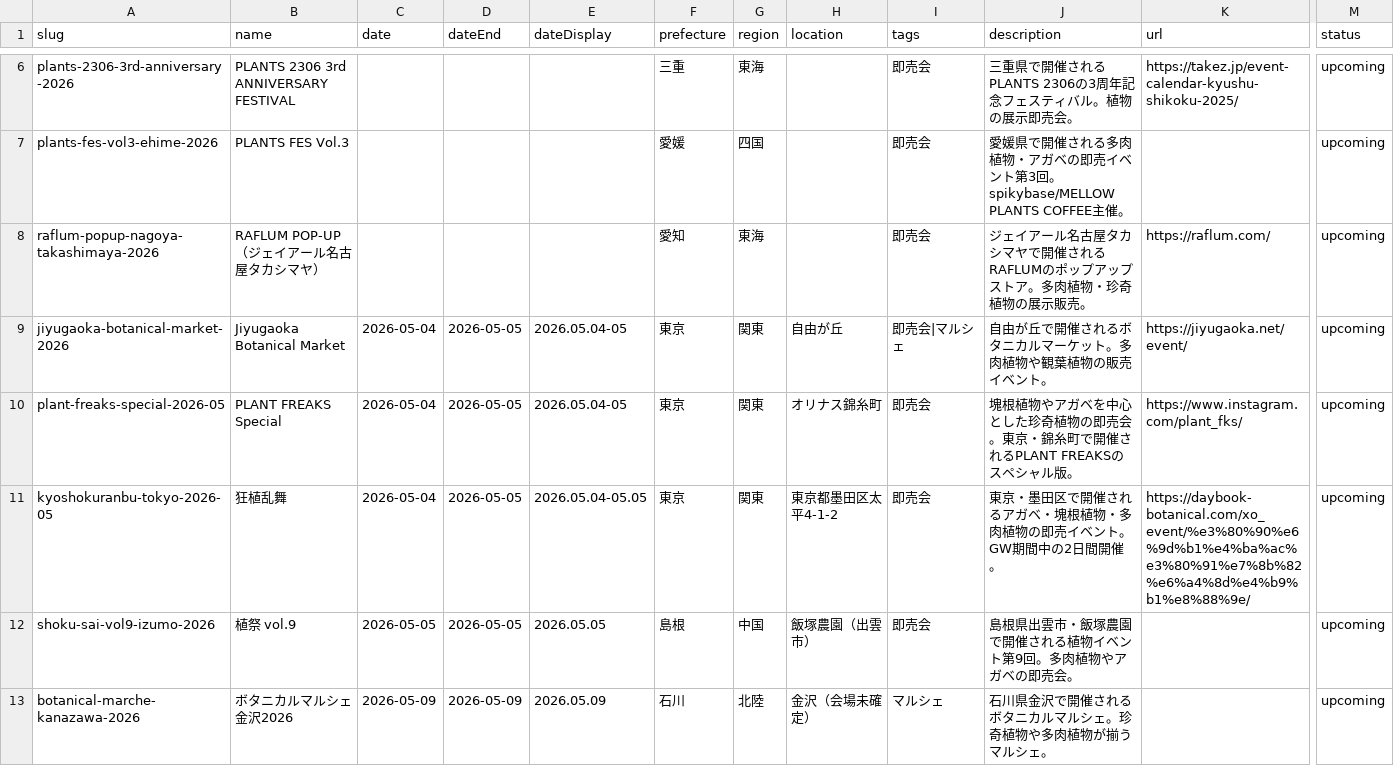
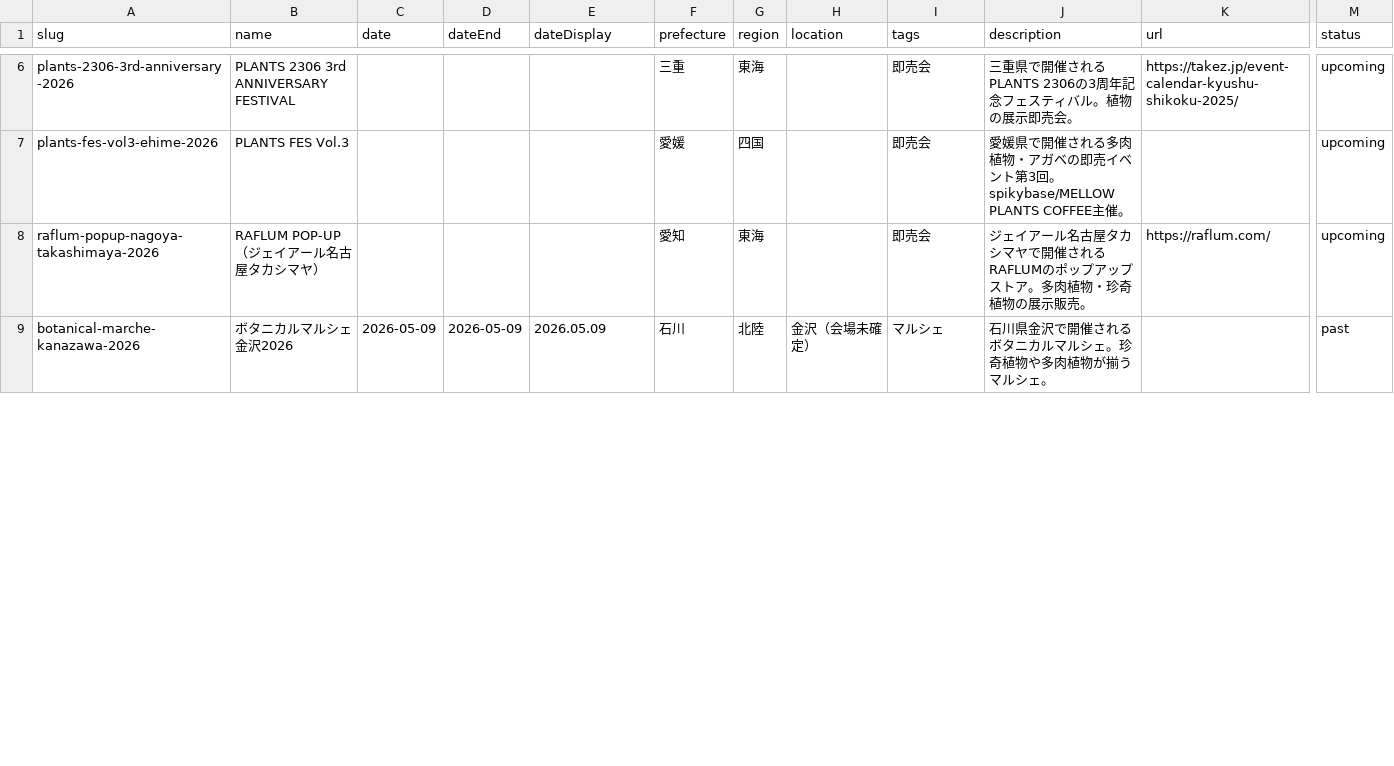
Before and after one commit to mezack0520/agave-navi, a CSV file: events.csv, drawn as a sheet; only a part is shown, gaps mark what is left out; removed rows and columns are numbered as before the commit, all else as after; rows hold the shown columns only; the diff covers the shown part only; the diff names each change by its address in the sheet, - before the commit and + after, or states it on an @@ line.

```diff
--- a/events.csv
+++ b/events.csv
-row 9: jiyugaoka-botanical-market-2026 | Jiyugaoka Botanical Market | 2026-05-04 | 2026-05-05 | 2026.05.04-05 | 東京 | 関東 | 自由が丘 | 即売会|マルシェ | 自由が丘で開催されるボタニカルマーケット。多肉植物や観葉植物の販売イベント。 | https://jiyugaoka.net/event/ | upcoming
-row 10: plant-freaks-special-2026-05 | PLANT FREAKS Special | 2026-05-04 | 2026-05-05 | 2026.05.04-05 | 東京 | 関東 | オリナス錦糸町 | 即売会 | 塊根植物やアガベを中心とした珍奇植物の即売会。東京・錦糸町で開催されるPLANT FREAKSのスペシャル版。 | https://www.instagram.com/plant_fks/ | upcoming
-row 11: kyoshokuranbu-tokyo-2026-05 | 狂植乱舞 | 2026-05-04 | 2026-05-05 | 2026.05.04-05.05 | 東京 | 関東 | 東京都墨田区太平4-1-2 | 即売会 | 東京・墨田区で開催されるアガベ・塊根植物・多肉植物の即売イベント。GW期間中の2日間開催。 | https://daybook-botanical.com/xo_event/%e3%80%90%e6%9d%b1%e4%ba%ac%e3%80%91%e7%8b%82%e6%a4%8d%e4%b9%b1%e8%88%9e/ | upcoming
-row 12: shoku-sai-vol9-izumo-2026 | 植祭 vol.9 | 2026-05-05 | 2026-05-05 | 2026.05.05 | 島根 | 中国 | 飯塚農園（出雲市） | 即売会 | 島根県出雲市・飯塚農園で開催される植物イベント第9回。多肉植物やアガベの即売会。 |  | upcoming
-M9 (status): upcoming
+M9 (status): past
```
Also changed, not shown: 8 added rows, 3 removed rows and 5 edited cells elsewhere in this file, 9 other files.
